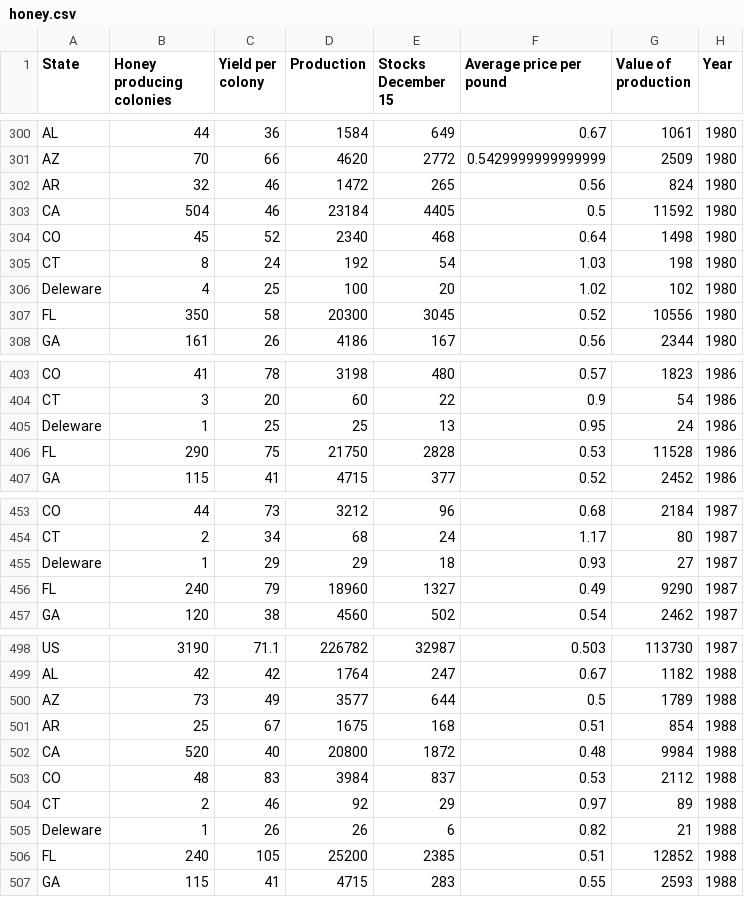
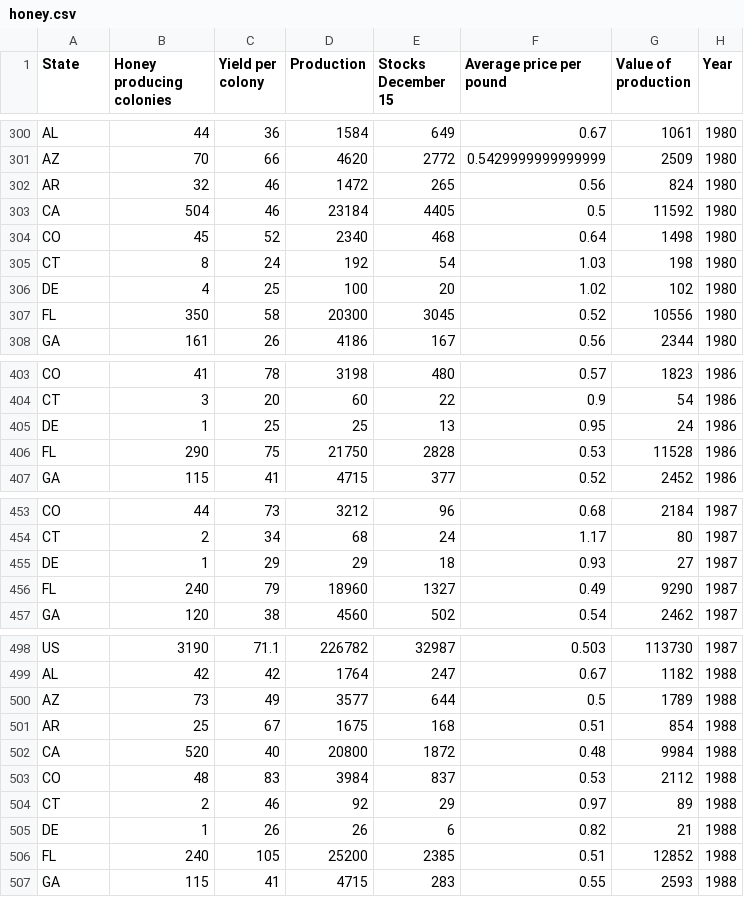
Before and after one commit to jharwig/nass-bee-vis, a CSV file: merged-data/honey.csv, drawn as a sheet; only a part is shown, gaps mark what is left out; the diff covers the shown part only.

Commit message:
Remove deleware misspelling

```diff
--- a/merged-data/honey.csv
+++ b/merged-data/honey.csv
@@ -305,3 +305,3 @@ CO,45,52,2340,468,0.64,1498,1980
 CT,8,24,192,54,1.03,198,1980
-Deleware,4,25,100,20,1.02,102,1980
+DE,4,25,100,20,1.02,102,1980
 FL,350,58,20300,3045,0.52,10556,1980
@@ -404,3 +404,3 @@ CO,41,78,3198,480,0.57,1823,1986
 CT,3,20,60,22,0.9,54,1986
-Deleware,1,25,25,13,0.95,24,1986
+DE,1,25,25,13,0.95,24,1986
 FL,290,75,21750,2828,0.53,11528,1986
@@ -454,3 +454,3 @@ CO,44,73,3212,96,0.68,2184,1987
 CT,2,34,68,24,1.17,80,1987
-Deleware,1,29,29,18,0.93,27,1987
+DE,1,29,29,18,0.93,27,1987
 FL,240,79,18960,1327,0.49,9290,1987
@@ -504,3 +504,3 @@ CO,48,83,3984,837,0.53,2112,1988
 CT,2,46,92,29,0.97,89,1988
-Deleware,1,26,26,6,0.82,21,1988
+DE,1,26,26,6,0.82,21,1988
 FL,240,105,25200,2385,0.51,12852,1988
```
Also changed, not shown: 5 edited cells elsewhere in this file, raw-data/honey/1974_hony.csv, raw-data/honey/1975_hony.csv, 8 other files.
